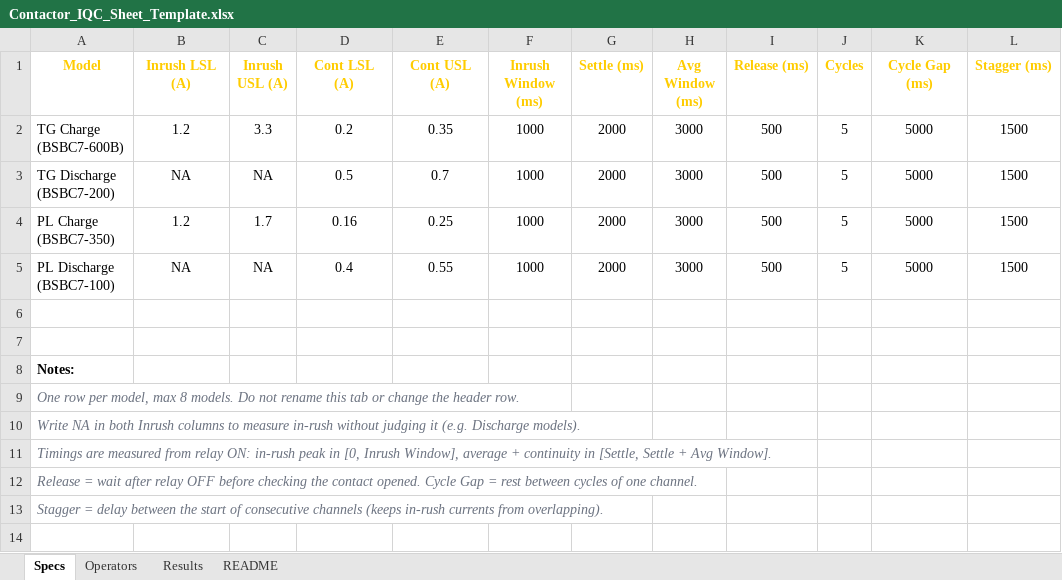
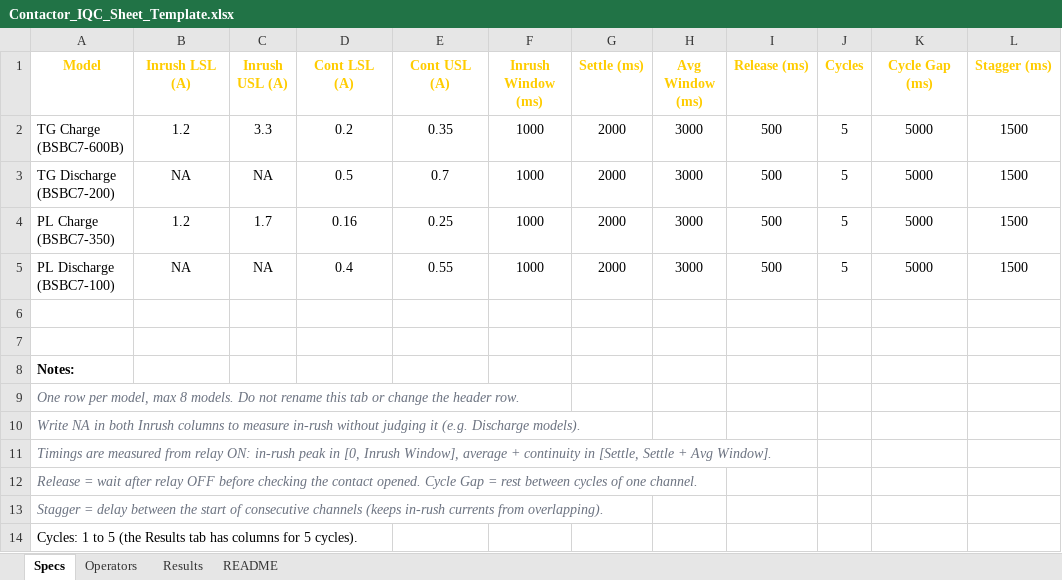
Before and after one commit to shree-surya/Contactor_IQC_Esp, an Excel workbook: docs/Contactor_IQC_Sheet_Template.xlsx, sheet Specs, drawn as a sheet; values as stored, in another font and other column widths than the file's, no borders; the diff names each change by its address in the sheet, - before the commit and + after, or states it on an @@ line.

```diff
--- a/docs/Contactor_IQC_Sheet_Template.xlsx (sheet Specs)
+++ b/docs/Contactor_IQC_Sheet_Template.xlsx (sheet Specs)
+row 14: Cycles: 1 to 5 (the Results tab has columns for 5 cycles).
```
Also changed, not shown: sheet Results, 7 other files.
